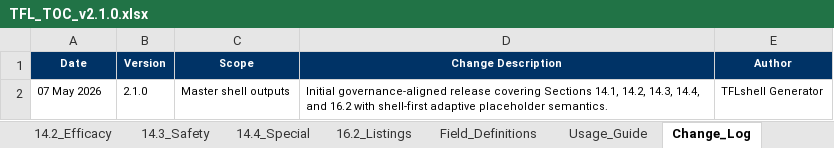
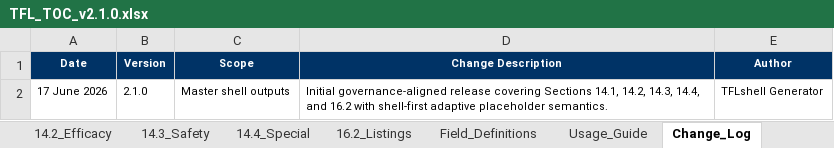
Before and after one commit to KhalidYin/TFL-shell, an Excel workbook: output/TFL_TOC_v2.1.0.xlsx, sheet Change_Log, drawn as a sheet; values as stored, in another font and other column widths than the file's, no borders; the diff names each change by its address in the sheet, - before the commit and + after, or states it on an @@ line.

```diff
--- a/output/TFL_TOC_v2.1.0.xlsx (sheet Change_Log)
+++ b/output/TFL_TOC_v2.1.0.xlsx (sheet Change_Log)
-A2 (Date): 07 May 2026
+A2 (Date): 17 June 2026
```
Also changed, not shown: sheet 14.1_Demographics, sheet TOC_Master, 28 other files.
